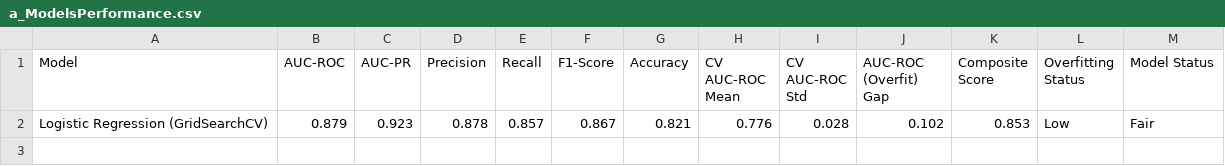
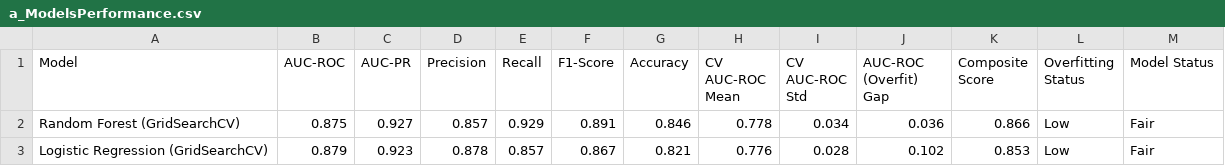
Before and after one commit to tshihab07/Intelligent-Loan-Approval-Prediction-System, a CSV file: artifacts/model-performance/a_ModelsPerformance.csv, drawn as a sheet; the diff names each change by its address in the sheet, - before the commit and + after, or states it on an @@ line.

Commit message:
report: include Random Forest performance summary

```diff
--- a/artifacts/model-performance/a_ModelsPerformance.csv
+++ b/artifacts/model-performance/a_ModelsPerformance.csv
+row 2: Random Forest (GridSearchCV) | 0.875 | 0.927 | 0.857 | 0.929 | 0.891 | 0.846 | 0.778 | 0.034 | 0.036 | 0.866 | Low | Fair
```
